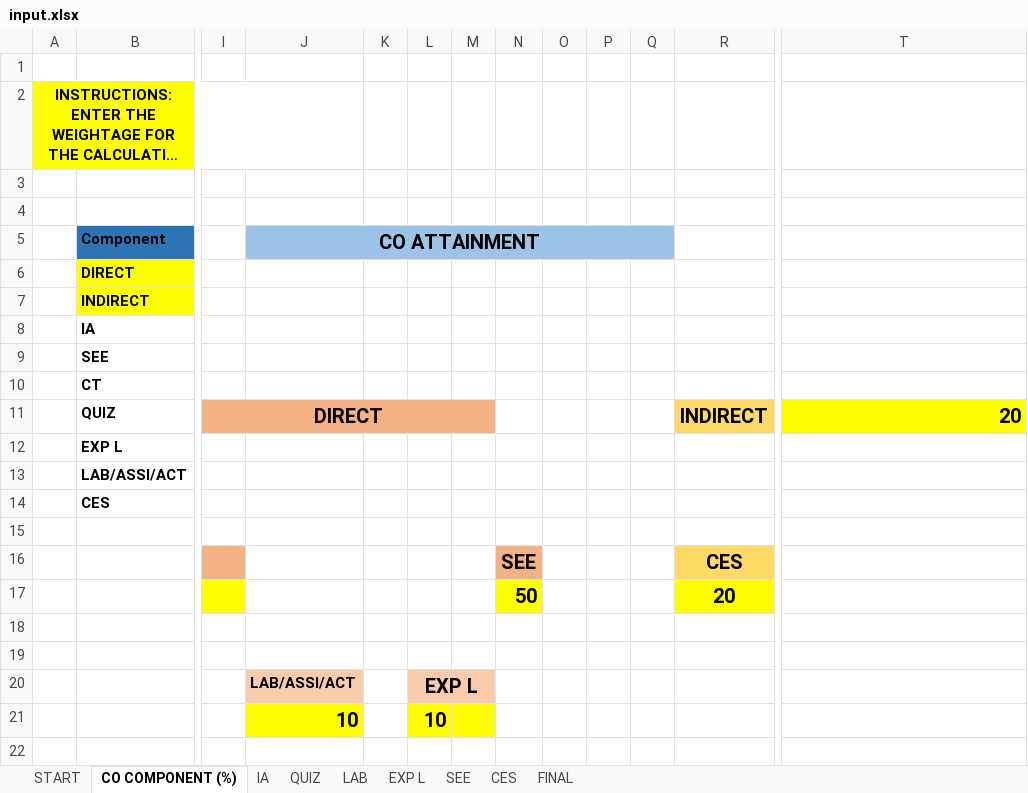
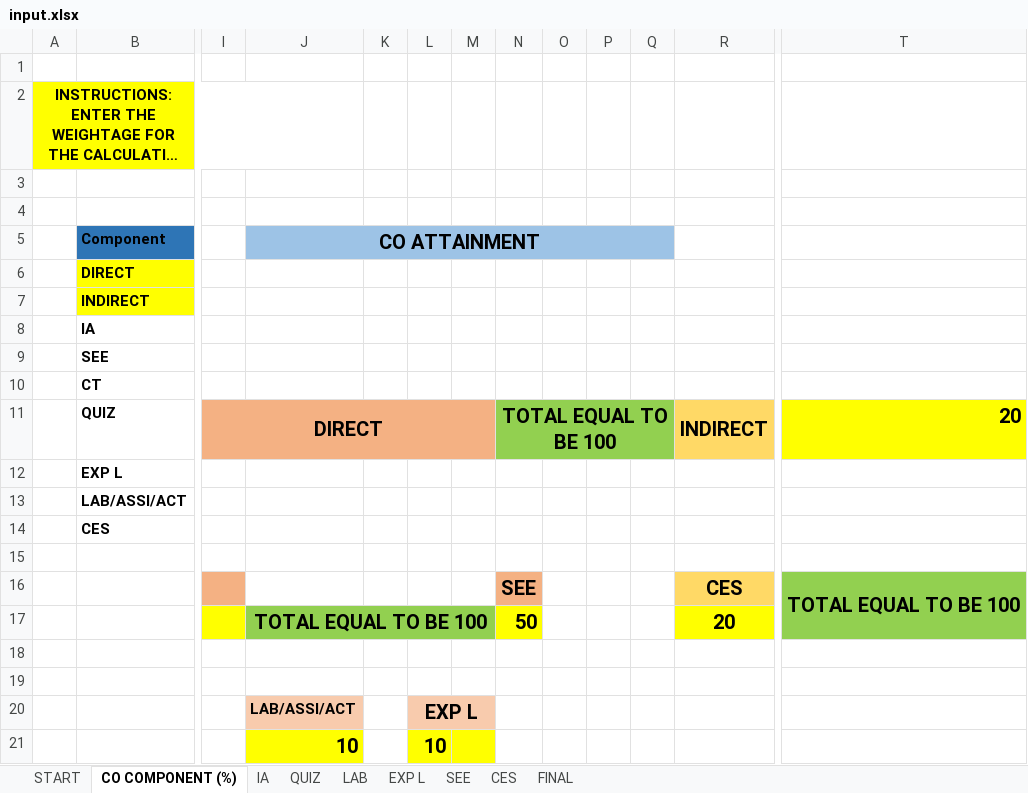
Before and after one commit to jeryjs/co_po_attainment_generator, an Excel workbook: assets/input.xlsx, sheet CO COMPONENT (%), drawn as a sheet; only a part is shown, gaps mark what is left out; long unchanged cells end in …; values as stored, in another font and other column widths than the file's, no borders; charts and pictures not drawn; the diff names each change by its address in the sheet, - before the commit and + after, or states it on an @@ line.

```diff
--- a/assets/input.xlsx (sheet CO COMPONENT (%))
+++ b/assets/input.xlsx (sheet CO COMPONENT (%))
-N11: (empty)
+N11: TOTAL EQUAL TO BE 100
-N11:Q11 fill: none
+N11:Q11 fill: #92D050
+N11:Q11 merged
-T16: (empty)
+T16: TOTAL EQUAL TO BE 100
-T16:T17 fill: none
+T16:T17 fill: #92D050
+T16:T17 merged
-J17 (CO ATTAINMENT): (empty)
+J17 (CO ATTAINMENT): TOTAL EQUAL TO BE 100
-J17:M17 fill: none
+J17:M17 fill: #92D050
+J17:M17 merged
```
Also changed, not shown: sheet FINAL, sheet START, sheet SEE, sheet IA, sheet CES, sheet EXP L, 2 more sheets, formulas that keep their value, charts or pictures.
